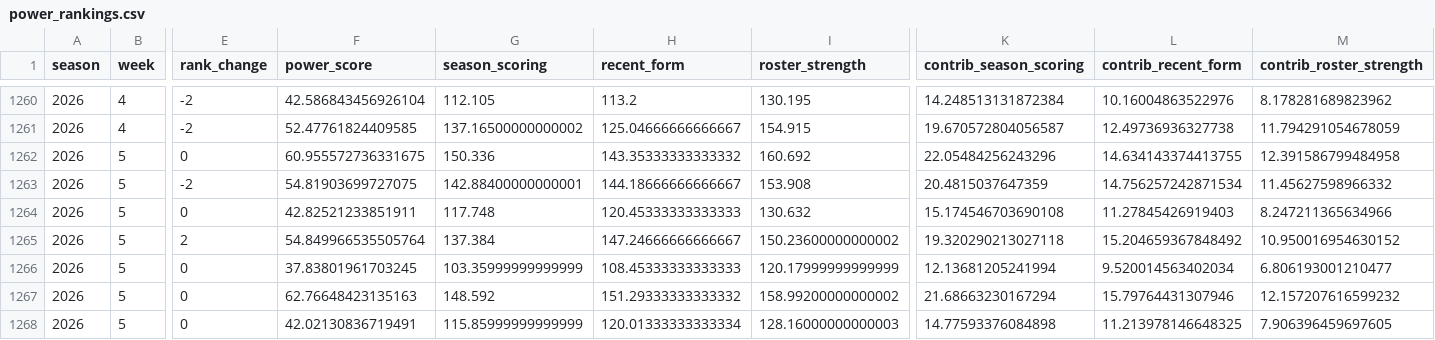
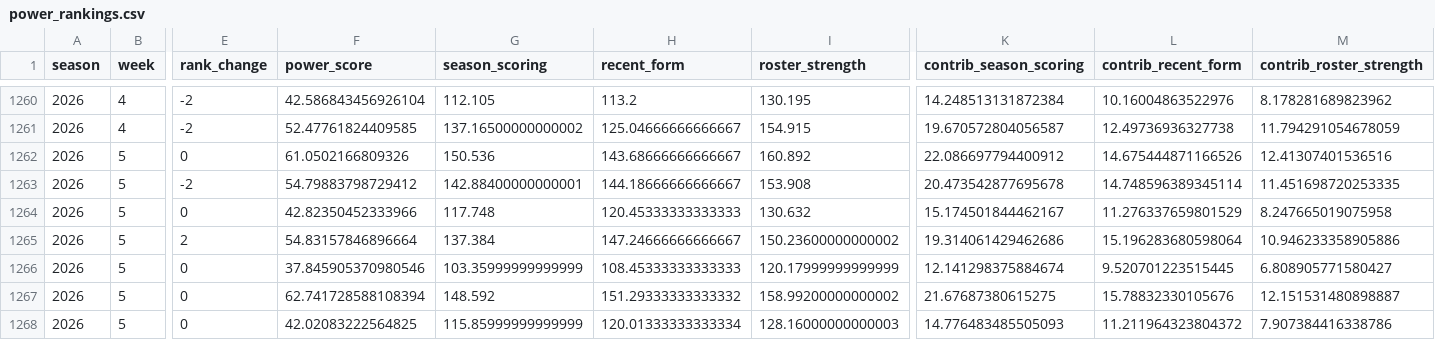
Before and after one commit to JonahT26/sleeper-dashboard, a CSV file: data/processed/power_rankings.csv, drawn as a sheet; only a part is shown, gaps mark what is left out; the diff covers the shown part only; the diff names each change by its address in the sheet, - before the commit and + after, or states it on an @@ line.

```diff
--- a/data/processed/power_rankings.csv
+++ b/data/processed/power_rankings.csv
-F1262 (power_score): 60.955572736331675
+F1262 (power_score): 61.0502166809326
-G1262 (season_scoring): 150.336
+G1262 (season_scoring): 150.536
-H1262 (recent_form): 143.35333333333332
+H1262 (recent_form): 143.68666666666667
-I1262 (roster_strength): 160.692
+I1262 (roster_strength): 160.892
-K1262 (contrib_season_scoring): 22.05484256243296
+K1262 (contrib_season_scoring): 22.086697794400912
-L1262 (contrib_recent_form): 14.634143374413755
+L1262 (contrib_recent_form): 14.675444871166526
-M1262 (contrib_roster_strength): 12.391586799484958
+M1262 (contrib_roster_strength): 12.41307401536516
-F1263 (power_score): 54.81903699727075
+F1263 (power_score): 54.79883798729412
-K1263 (contrib_season_scoring): 20.4815037647359
+K1263 (contrib_season_scoring): 20.473542877695678
-L1263 (contrib_recent_form): 14.756257242871534
+L1263 (contrib_recent_form): 14.748596389345114
-M1263 (contrib_roster_strength): 11.45627598966332
+M1263 (contrib_roster_strength): 11.451698720253335
-F1264 (power_score): 42.82521233851911
+F1264 (power_score): 42.82350452333966
-K1264 (contrib_season_scoring): 15.174546703690108
+K1264 (contrib_season_scoring): 15.174501844462167
-L1264 (contrib_recent_form): 11.27845426919403
+L1264 (contrib_recent_form): 11.276337659801529
-M1264 (contrib_roster_strength): 8.247211365634966
+M1264 (contrib_roster_strength): 8.247665019075958
-F1265 (power_score): 54.849966535505764
+F1265 (power_score): 54.83157846896664
-K1265 (contrib_season_scoring): 19.320290213027118
+K1265 (contrib_season_scoring): 19.314061429462686
-L1265 (contrib_recent_form): 15.204659367848492
+L1265 (contrib_recent_form): 15.196283680598064
-M1265 (contrib_roster_strength): 10.950016954630152
+M1265 (contrib_roster_strength): 10.946233358905886
-F1266 (power_score): 37.83801961703245
+F1266 (power_score): 37.845905370980546
-K1266 (contrib_season_scoring): 12.13681205241994
+K1266 (contrib_season_scoring): 12.141298375884674
-L1266 (contrib_recent_form): 9.520014563402034
+L1266 (contrib_recent_form): 9.520701223515445
-M1266 (contrib_roster_strength): 6.806193001210477
+M1266 (contrib_roster_strength): 6.808905771580427
-F1267 (power_score): 62.76648423135163
+F1267 (power_score): 62.741728588108394
-K1267 (contrib_season_scoring): 21.68663230167294
+K1267 (contrib_season_scoring): 21.67687380615275
-L1267 (contrib_recent_form): 15.79764431307946
+L1267 (contrib_recent_form): 15.78832330105676
-M1267 (contrib_roster_strength): 12.157207616599232
+M1267 (contrib_roster_strength): 12.151531480898887
-F1268 (power_score): 42.02130836719491
+F1268 (power_score): 42.02083222564825
-K1268 (contrib_season_scoring): 14.77593376084898
+K1268 (contrib_season_scoring): 14.776483485505093
-L1268 (contrib_recent_form): 11.213978146648325
+L1268 (contrib_recent_form): 11.211964323804372
-M1268 (contrib_roster_strength): 7.906396459697605
+M1268 (contrib_roster_strength): 7.907384416338786
```
Also changed, not shown: 20 edited cells elsewhere in this file, data/processed/awards.csv, data/processed/metrics_season.csv, 9 other files.
